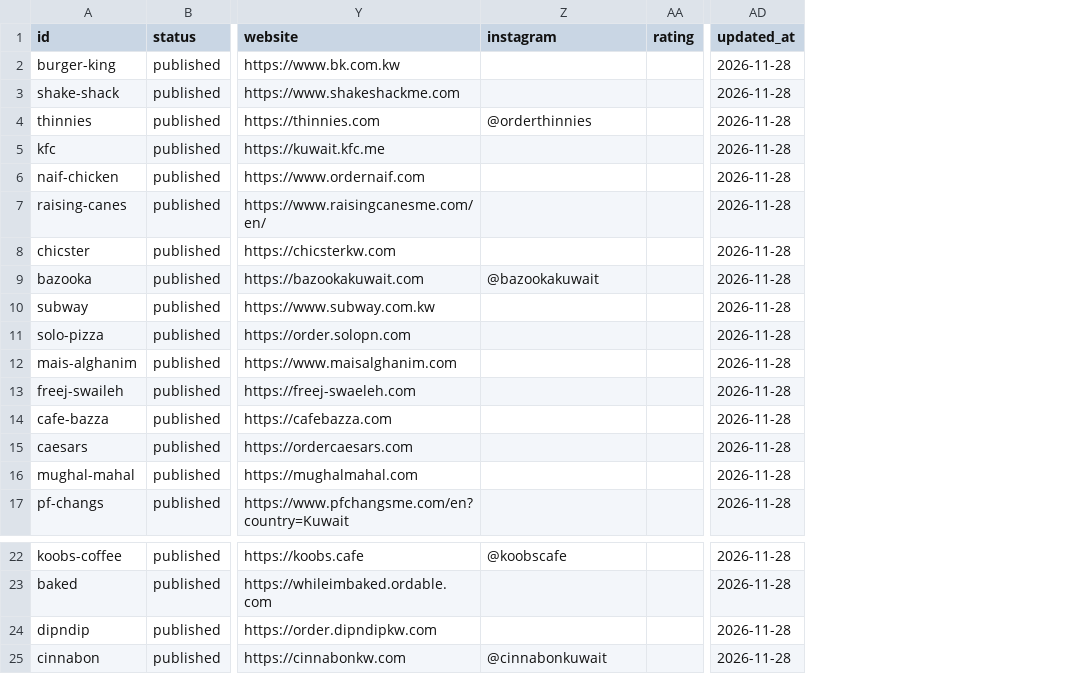
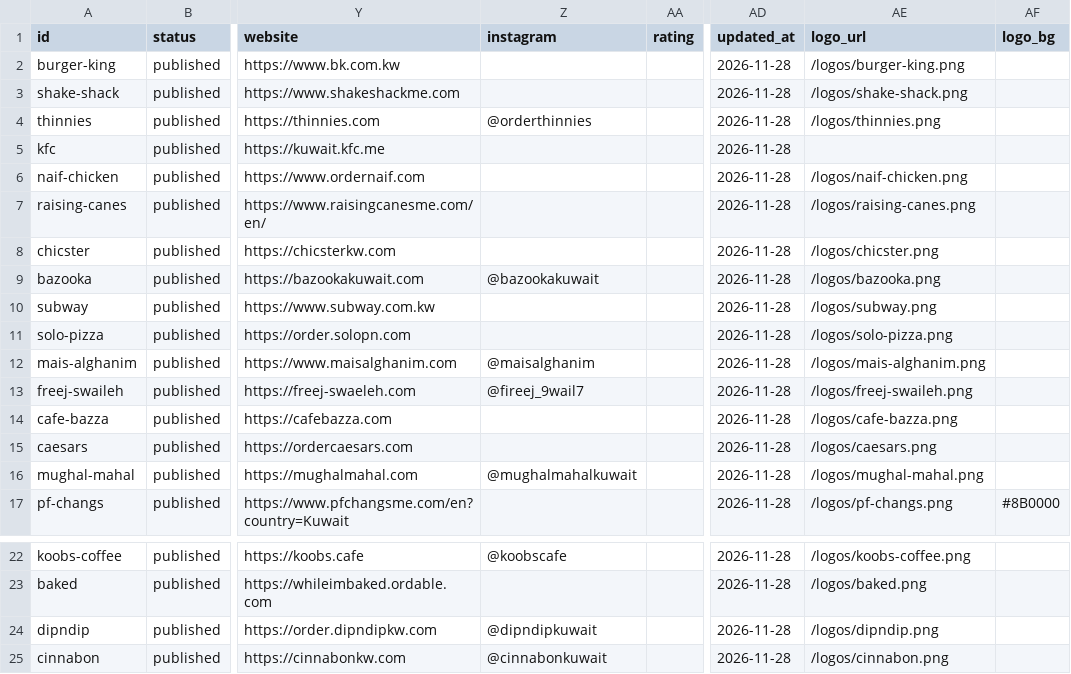
Before and after one commit to hussamdev1/akla, a CSV file: data/sheet/restaurants.csv, drawn as a sheet; only a part is shown, gaps mark what is left out; the diff names each change by its address in the sheet, - before the commit and + after, or states it on an @@ line.

```diff
--- a/data/sheet/restaurants.csv
+++ b/data/sheet/restaurants.csv
+column AE (logo_url), rows 2-17: /logos/burger-king.png | /logos/shake-shack.png | /logos/thinnies.png |  | /logos/naif-chicken.png | /logos/raising-canes.png | /logos/chicster.png | /logos/bazooka.png | /logos/subway.png | /logos/solo-pizza.png | /logos/mais-alghanim.png | /logos/freej-swaileh.png | /logos/cafe-bazza.png | /logos/caesars.png | /logos/mughal-mahal.png | /logos/pf-changs.png; rows 22-25: /logos/koobs-coffee.png | /logos/baked.png | /logos/dipndip.png | /logos/cinnabon.png
+column AF (logo_bg), row 17: #8B0000
-Z12 (instagram): (empty)
+Z12 (instagram): @maisalghanim
-Z13 (instagram): (empty)
+Z13 (instagram): @fireej_9wail7
-Z16 (instagram): (empty)
+Z16 (instagram): @mughalmahalkuwait
-Z24 (instagram): (empty)
+Z24 (instagram): @dipndipkuwait
```
Also changed, not shown: 35 other files.
